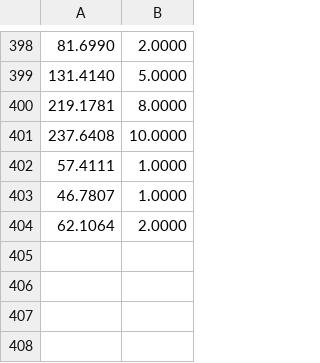
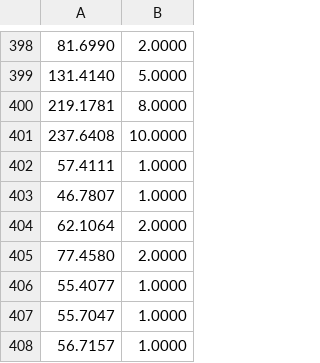
Before and after one commit to samkreter/Mario-Level-1, a CSV file: timings/deathResults.csv, drawn as a sheet; only a part is shown, gaps mark what is left out; the diff names each change by its address in the sheet, - before the commit and + after, or states it on an @@ line.

```diff
--- a/timings/deathResults.csv
+++ b/timings/deathResults.csv
+row 405: 77.4580 | 2.0000
+row 406: 55.4077 | 1.0000
+row 407: 55.7047 | 1.0000
+row 408: 56.7157 | 1.0000
```
Also changed, not shown: 2 other files.
